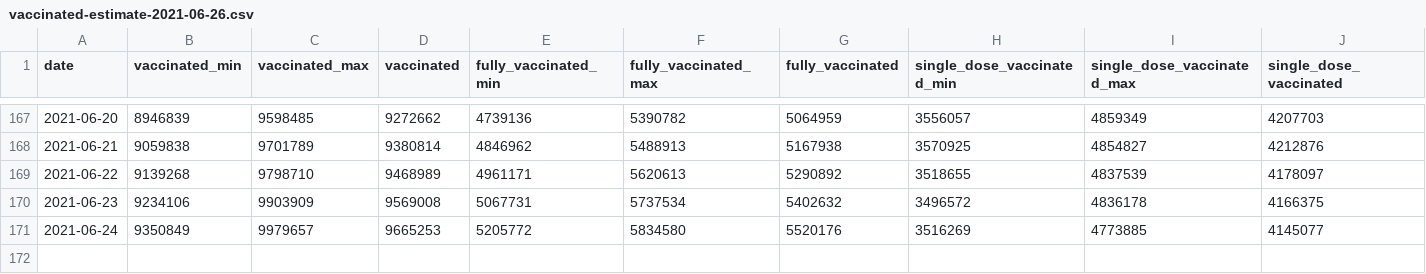
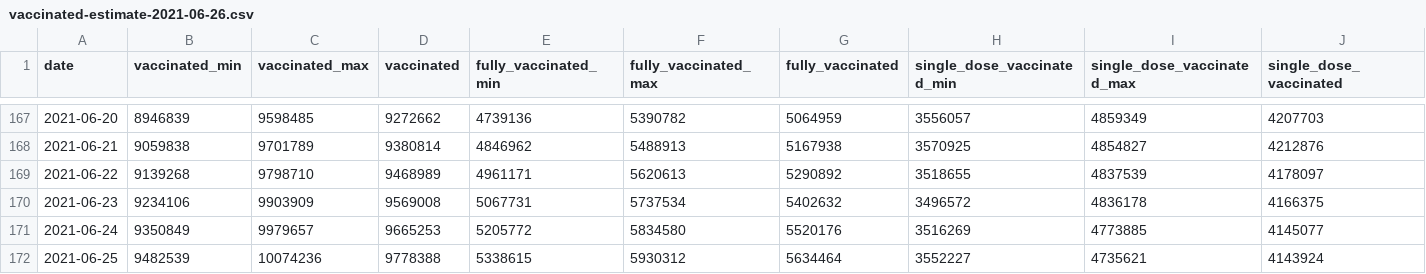
Before and after one commit to Sikerdebaard/opencoronastats, a CSV file: data/vaccine_estimate/daily_estimates/vaccinated-estimate-2021-06-26.csv, drawn as a sheet; only a part is shown, gaps mark what is left out; the diff names each change by its address in the sheet, - before the commit and + after, or states it on an @@ line.

Commit message:
Automatic update vaccination estimates

```diff
--- a/data/vaccine_estimate/daily_estimates/vaccinated-estimate-2021-06-26.csv
+++ b/data/vaccine_estimate/daily_estimates/vaccinated-estimate-2021-06-26.csv
+row 172: 2021-06-25 | 9482539 | 10074236 | 9778388 | 5338615 | 5930312 | 5634464 | 3552227 | 4735621 | 4143924
```
